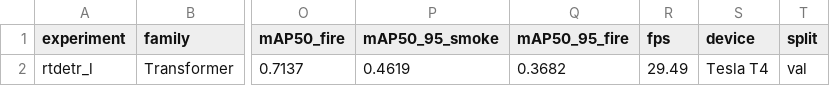
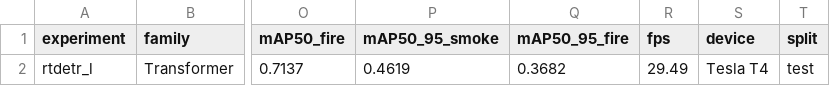
Before and after one commit to Gabriela-Sol/VpC2---Deteccion-de-humo-y-fuego, a CSV file: reports/results/rtdetr_l/metrics_summary.csv, drawn as a sheet; only a part is shown, gaps mark what is left out; the diff names each change by its address in the sheet, - before the commit and + after, or states it on an @@ line.

Commit message:
fix: etiquetar split=test en metrics_summary
Los builders hardcodeaban split=val aunque los notebooks ya evalúan
sobre test. Se corrige también la fila ya generada de rtdetr_l.

```diff
--- a/reports/results/rtdetr_l/metrics_summary.csv
+++ b/reports/results/rtdetr_l/metrics_summary.csv
-T2 (split): val
+T2 (split): test
```
Also changed, not shown: 2 other files.
